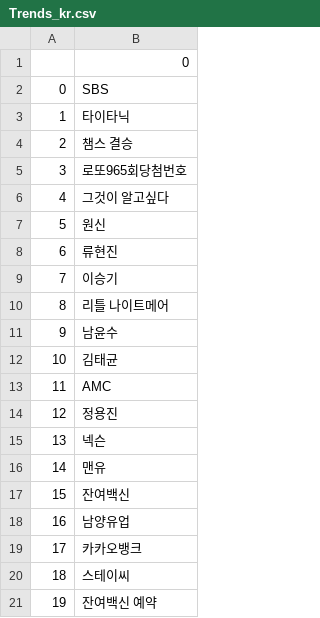
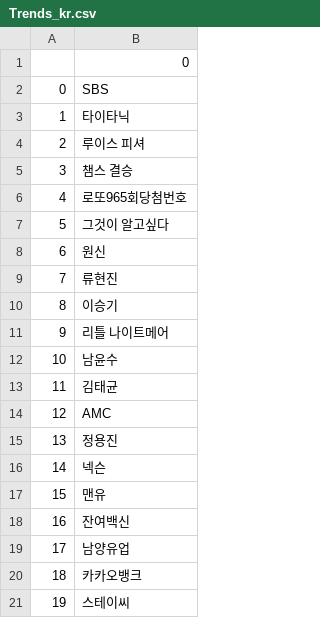
Before and after one commit to Jsgithubchannel/livetrends, a CSV file: Trends/Trends_kr.csv, drawn as a sheet; removed rows and columns are numbered as before the commit, all else as after; the diff names each change by its address in the sheet, - before the commit and + after, or states it on an @@ line.

```diff
--- a/Trends/Trends_kr.csv
+++ b/Trends/Trends_kr.csv
+row 4: 2 | 루이스 피셔
@@ column A renumbered between rows 5 and 21 @@
-row 21: 19 | 잔여백신 예약
```
Also changed, not shown: 2 other files.
